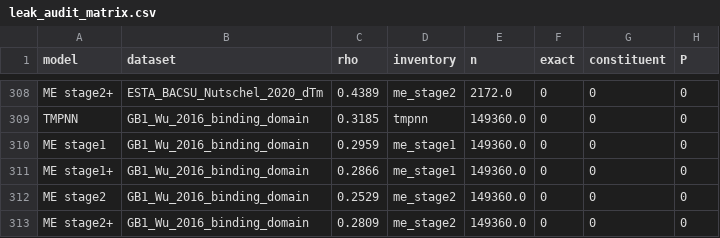
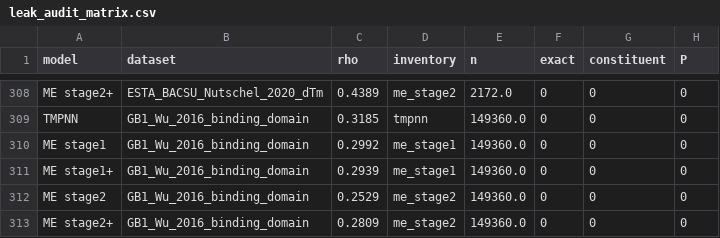
Before and after one commit to SKTeamLab/esm-msr, a CSV file: docs/benchmarks/leak_audit_matrix.csv, drawn as a sheet; only a part is shown, gaps mark what is left out; the diff names each change by its address in the sheet, - before the commit and + after, or states it on an @@ line.

```diff
--- a/docs/benchmarks/leak_audit_matrix.csv
+++ b/docs/benchmarks/leak_audit_matrix.csv
-C310 (rho): 0.2959
+C310 (rho): 0.2992
-C311 (rho): 0.2866
+C311 (rho): 0.2939
```
Also changed, not shown: docs/benchmarks/all_by_all_long.csv, 1 other file.
